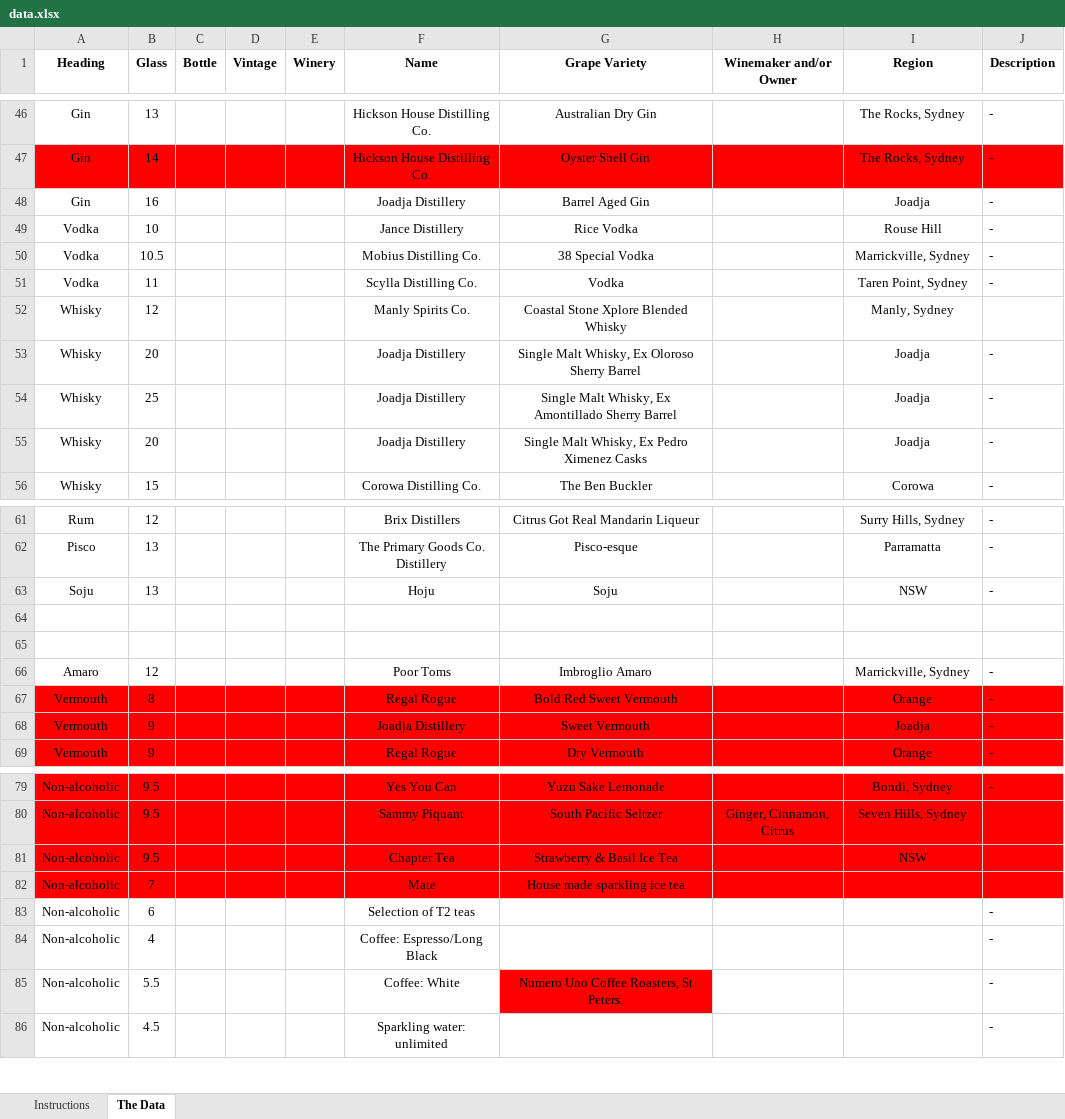
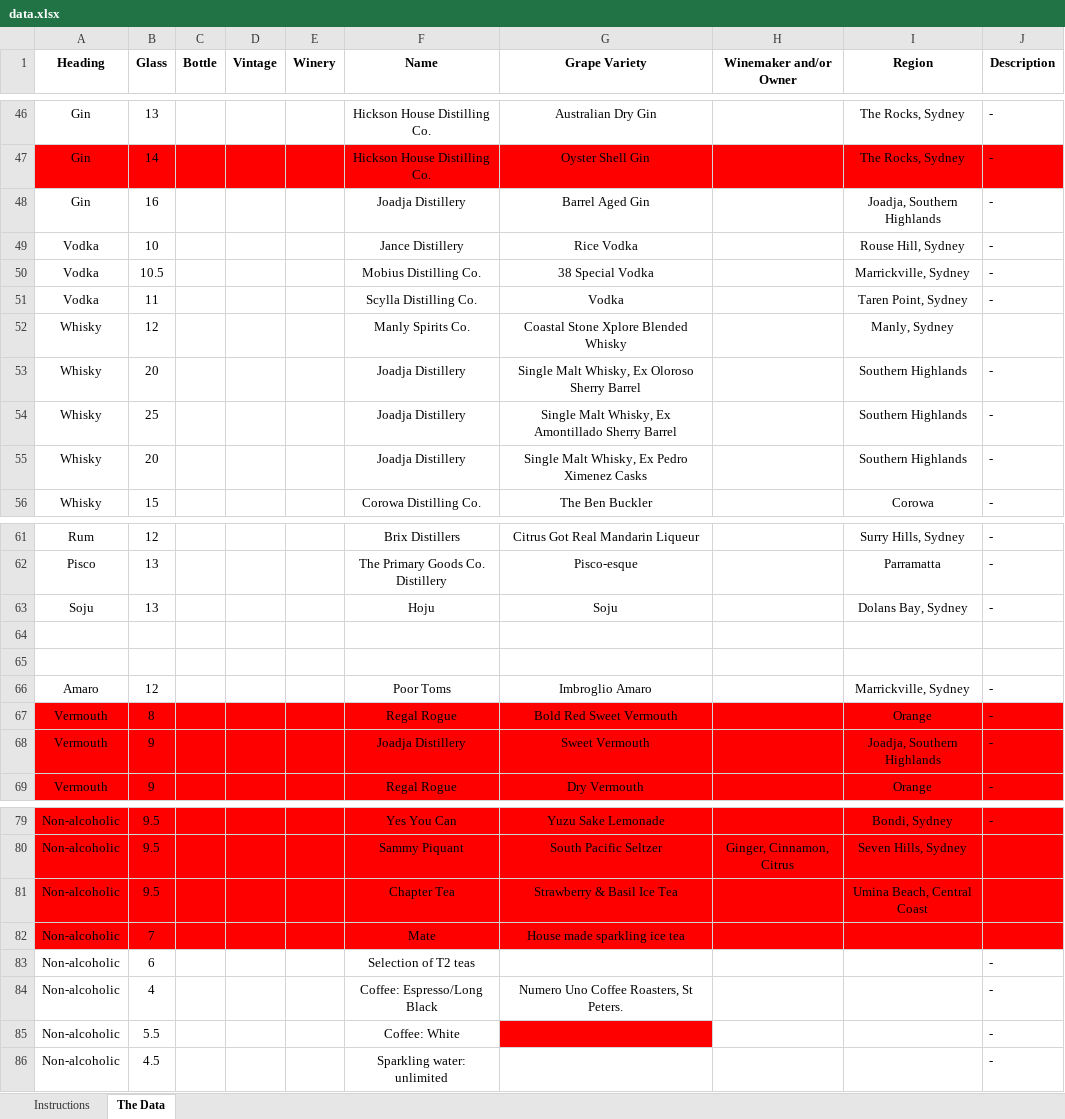
Before and after one commit to MichaelTulskikh/TheArtSyndicateMenu, an Excel workbook: data.xlsx, sheet The Data, drawn as a sheet; only a part is shown, gaps mark what is left out; values as stored, in another font and other column widths than the file's, no borders; conditional formats and table styles not drawn; the diff names each change by its address in the sheet, - before the commit and + after, or states it on an @@ line.

```diff
--- a/data.xlsx (sheet The Data)
+++ b/data.xlsx (sheet The Data)
-I48 (Region): Joadja
+I48 (Region): Joadja, Southern Highlands
-I49 (Region): Rouse Hill
+I49 (Region): Rouse Hill, Sydney
-I53:I55 (Region): Joadja
+I53:I55 (Region): Southern Highlands
-I63 (Region): NSW
+I63 (Region): Dolans Bay, Sydney
-I68 (Region): Joadja
+I68 (Region): Joadja, Southern Highlands
-I81 (Region): NSW
+I81 (Region): Umina Beach, Central Coast
-G84 (Grape Variety): (empty)
+G84 (Grape Variety): Numero Uno Coffee Roasters, St Peters.
-G85 (Grape Variety): Numero Uno Coffee Roasters, St Peters.
+G85 (Grape Variety): (empty)
```
Also changed, not shown: 8 other files.
